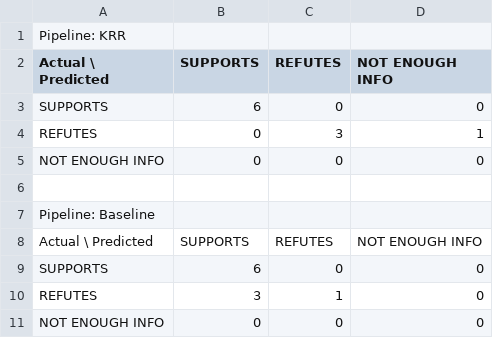
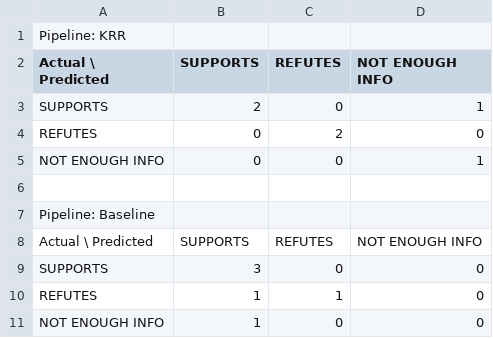
Before and after one commit to harsha271199/KRR-new, a CSV file: output/confusion_matrix.csv, drawn as a sheet.

```diff
--- a/output/confusion_matrix.csv
+++ b/output/confusion_matrix.csv
@@ -2,5 +2,5 @@ Pipeline: KRR
 Actual \ Predicted,SUPPORTS,REFUTES,NOT ENOUGH INFO
-SUPPORTS,6,0,0
-REFUTES,0,3,1
-NOT ENOUGH INFO,0,0,0
+SUPPORTS,2,0,1
+REFUTES,0,2,0
+NOT ENOUGH INFO,0,0,1
 
@@ -8,4 +8,4 @@ Pipeline: Baseline
 Actual \ Predicted,SUPPORTS,REFUTES,NOT ENOUGH INFO
-SUPPORTS,6,0,0
-REFUTES,3,1,0
-NOT ENOUGH INFO,0,0,0
+SUPPORTS,3,0,0
+REFUTES,1,1,0
+NOT ENOUGH INFO,1,0,0
```
Also changed, not shown: 17 other files.
